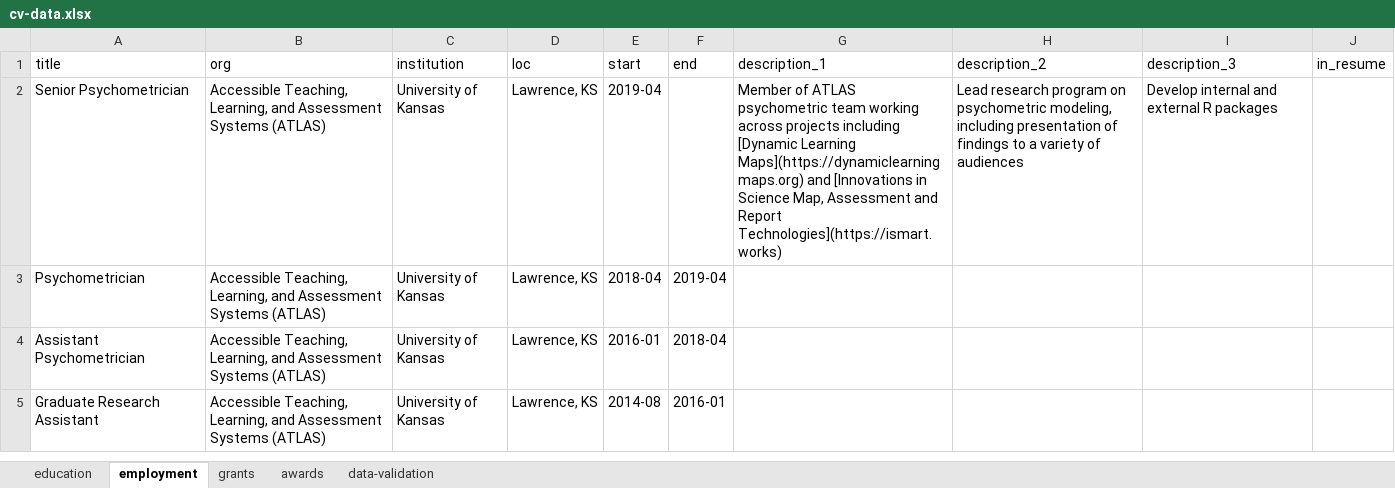
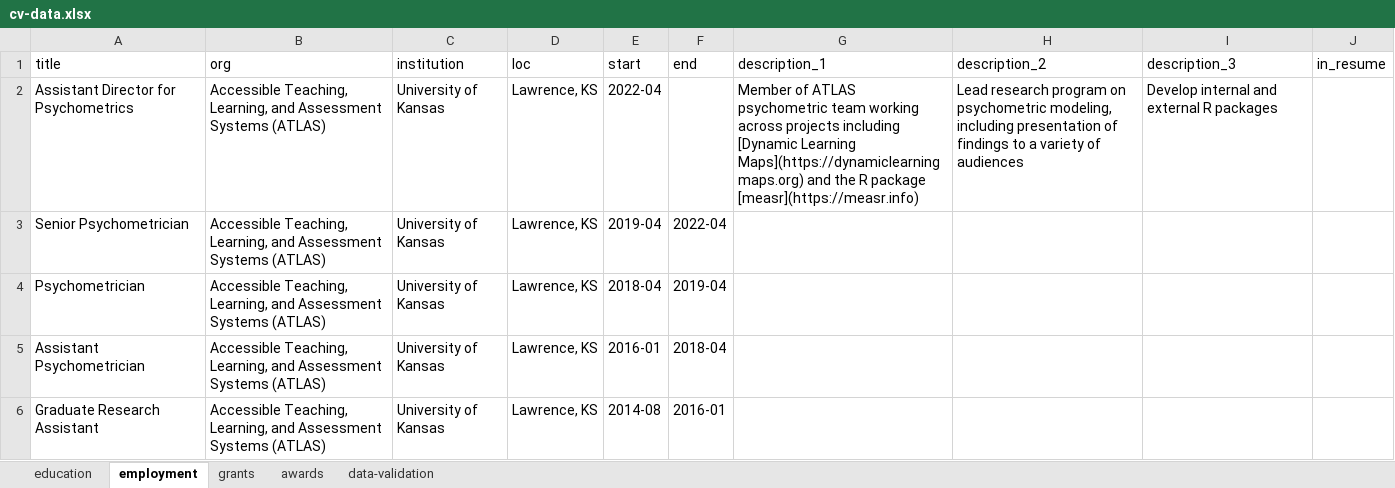
Before and after one commit to wjakethompson/cv, an Excel workbook: cv-data.xlsx, sheet employment, drawn as a sheet; only a part is shown; values as stored, in another font and other column widths than the file's, no borders; addresses are those after the commit; the diff names each change by its address in the sheet, - before the commit and + after, or states it on an @@ line.

Commit message:
promotion

```diff
--- a/cv-data.xlsx (sheet employment)
+++ b/cv-data.xlsx (sheet employment)
+row 2: Assistant Director for Psychometrics | Accessible Teaching, Learning, and Assessment Systems (ATLAS) | University of Kansas | Lawrence, KS | 2022-04 |  | Member of ATLAS psychometric team working across projects including [Dynamic Learning Maps](https://dynamiclearningmaps.org) and the R package [measr](https://measr.info) | Lead research program on psychometric modeling, including presentation of findings to a variety of audiences | Develop internal and external R packages
-F3 (end): (empty)
+F3 (end): 2022-04
-G3 (description_1): Member of ATLAS psychometric team working across projects including [Dynamic Learning Maps](https://dynamiclearningmaps.org) and [Innovations in Science Map, Assessment and Report Technologies](https://ismart.works)
+G3 (description_1): (empty)
-H3 (description_2): Lead research program on psychometric modeling, including presentation of findings to a variety of audiences
+H3 (description_2): (empty)
-I3 (description_3): Develop internal and external R packages
+I3 (description_3): (empty)
```
